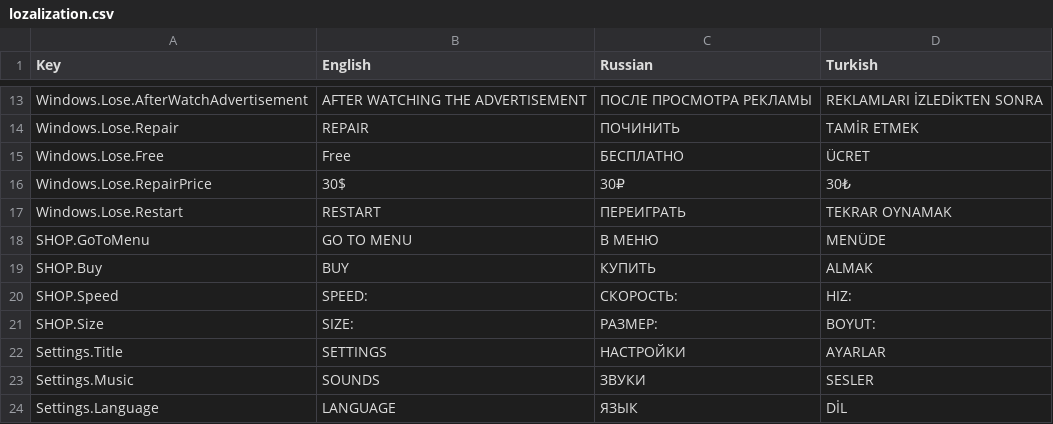
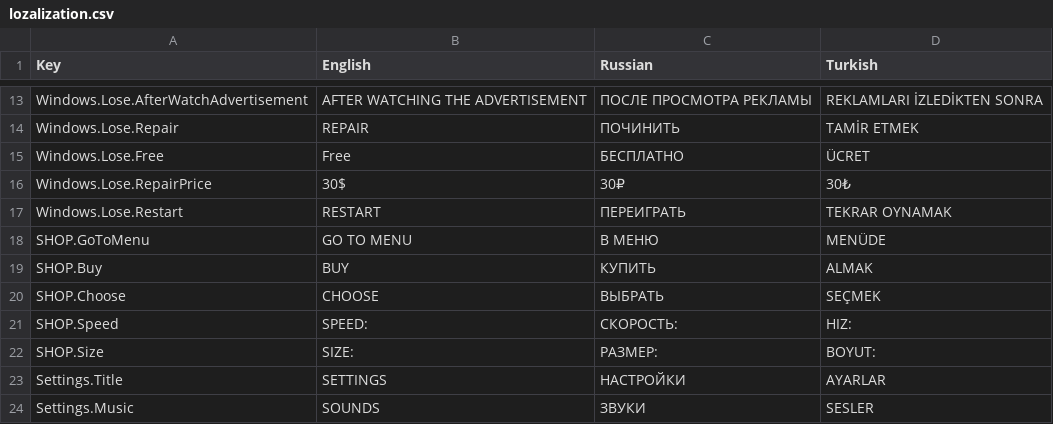
Before and after one commit to FaTech97/Drfit_Master, a CSV file: Assets/_GAME/Resources/lozalization.csv, drawn as a sheet; only a part is shown, gaps mark what is left out; the shorter side is filled out with more unchanged rows; the diff names each change by its address in the sheet, - before the commit and + after, or states it on an @@ line.

Commit message:
fix: addaptive to shop

```diff
--- a/Assets/_GAME/Resources/lozalization.csv
+++ b/Assets/_GAME/Resources/lozalization.csv
+row 20: SHOP.Choose | СHOOSE | ВЫБРАТЬ | SEÇMEK
```
Also changed, not shown: 22 other files.
